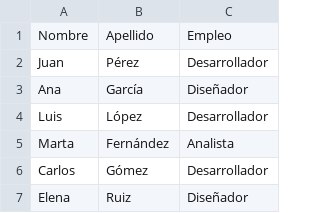
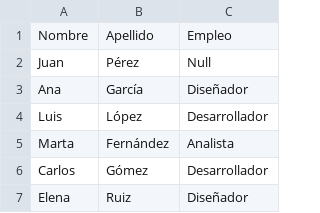
Before and after one commit to JuanBP12/Juan_repositorio, a CSV file: Spring/SpringBatch/sin duplicados/BatchProcessor/BatchProcessor/src/main/resources/input.csv, drawn as a sheet; only a part is shown.

```diff
--- a/Spring/SpringBatch/sin duplicados/BatchProcessor/BatchProcessor/src/main/resources/input.csv
+++ b/Spring/SpringBatch/sin duplicados/BatchProcessor/BatchProcessor/src/main/resources/input.csv
@@ -1,3 +1,3 @@
 Nombre,Apellido,Empleo
-Juan,Pérez,Desarrollador
+Juan,Pérez,Null
 Ana,García,Diseñador
```
Also changed, not shown: 12 other files.
